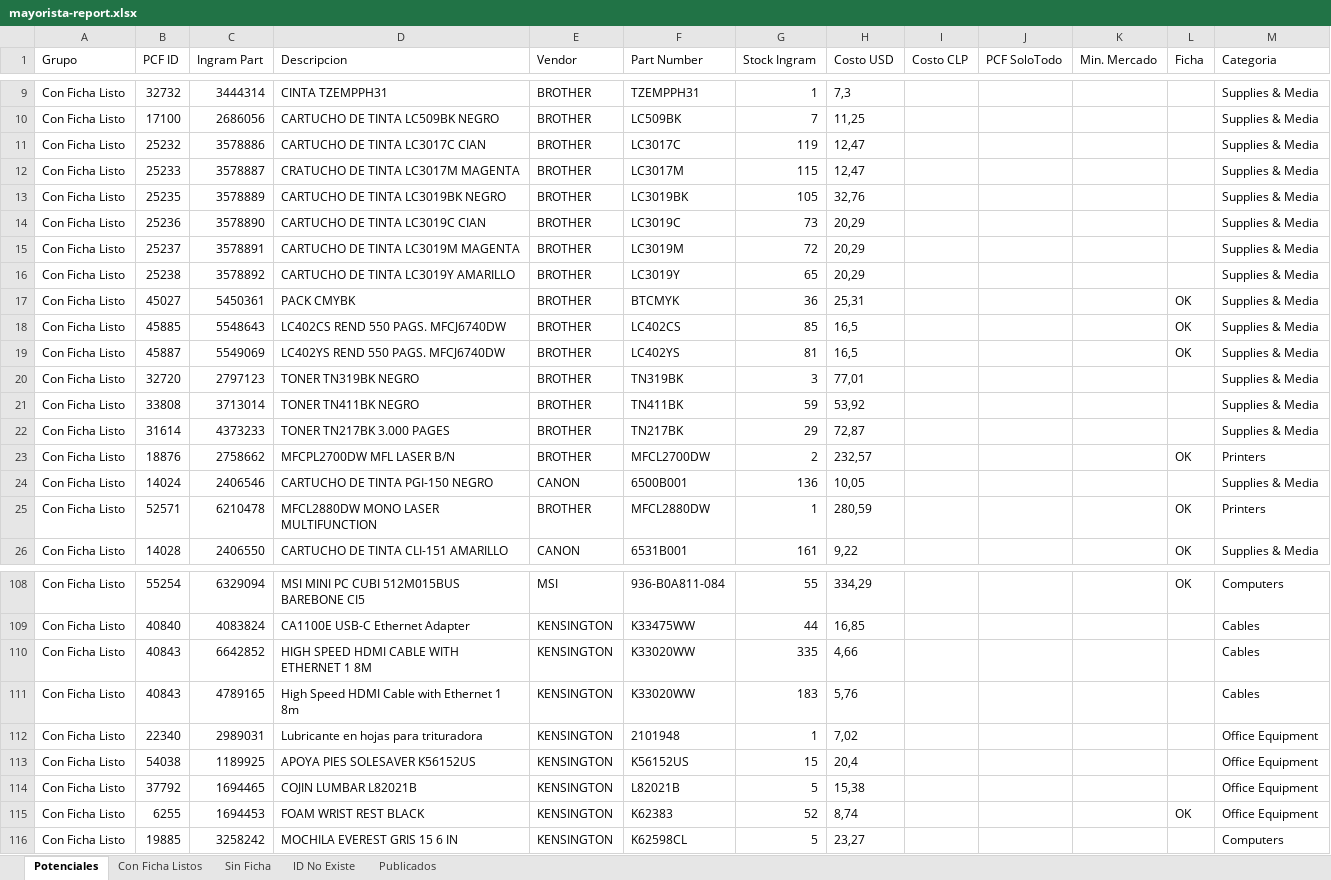
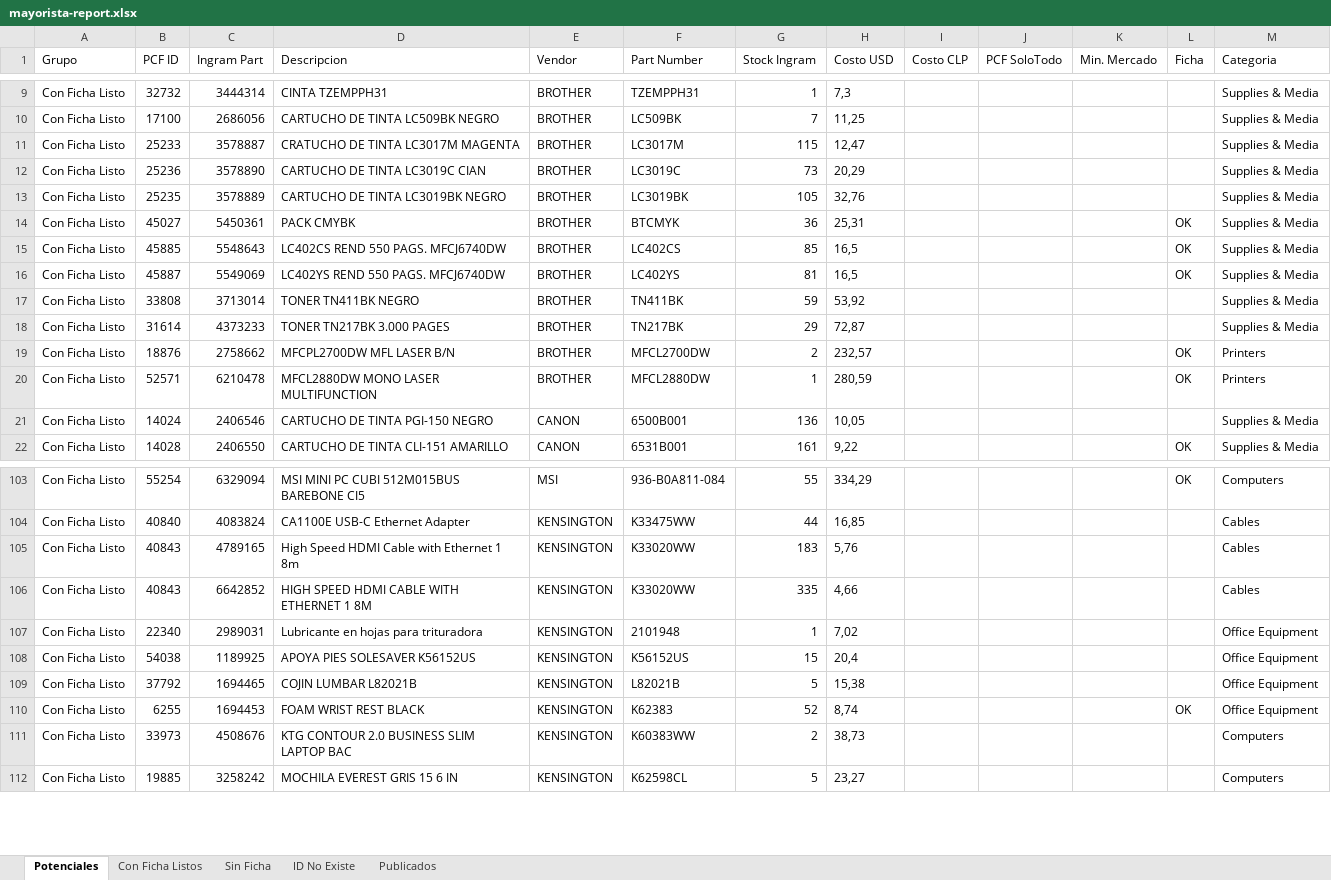
Before and after one commit to aincatoni/pcfactory-monitor-mayoristas, an Excel workbook: mayorista-report.xlsx, sheet Potenciales, drawn as a sheet; only a part is shown, gaps mark what is left out; values as stored, in another font and other column widths than the file's, no borders; removed rows and columns are numbered as before the commit, all else as after; the diff covers the shown part only; the diff names each change by its address in the sheet, - before the commit and + after, or states it on an @@ line.

```diff
--- a/mayorista-report.xlsx (sheet Potenciales)
+++ b/mayorista-report.xlsx (sheet Potenciales)
-row 11: Con Ficha Listo | 25232 | 3578886 | CARTUCHO DE TINTA LC3017C CIAN | BROTHER | LC3017C | 119 | 12,47 |  |  |  |  | Supplies & Media
@@ row 14 moved to row 12: Con Ficha Listo @@
-row 15: Con Ficha Listo | 25237 | 3578891 | CARTUCHO DE TINTA LC3019M MAGENTA | BROTHER | LC3019M | 72 | 20,29 |  |  |  |  | Supplies & Media
-row 16: Con Ficha Listo | 25238 | 3578892 | CARTUCHO DE TINTA LC3019Y AMARILLO | BROTHER | LC3019Y | 65 | 20,29 |  |  |  |  | Supplies & Media
-row 20: Con Ficha Listo | 32720 | 2797123 | TONER TN319BK NEGRO | BROTHER | TN319BK | 3 | 77,01 |  |  |  |  | Supplies & Media
@@ row 25 moved to row 20: Con Ficha Listo @@
@@ row 111 moved to row 105: Con Ficha Listo @@
+row 111: Con Ficha Listo | 33973 | 4508676 | KTG CONTOUR 2.0 BUSINESS SLIM LAPTOP BAC | KENSINGTON | K60383WW | 2 | 38,73 |  |  |  |  | Computers
```
Also changed, not shown: 2 removed rows, 21 moved rows and 18 edited cells elsewhere in this sheet, sheet Publicados, sheet Con Ficha Listos, sheet ID No Existe, sheet Sin Ficha, 2 other files.
